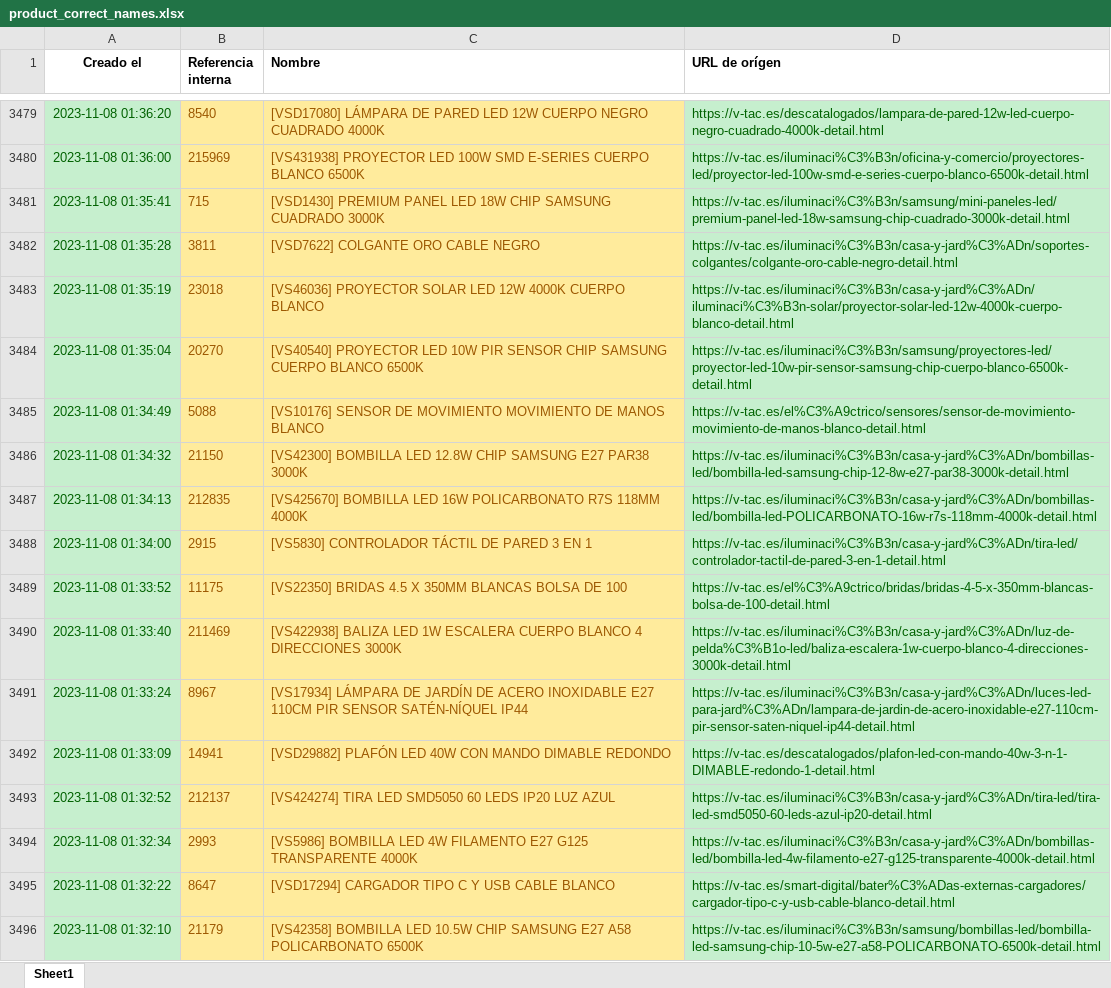
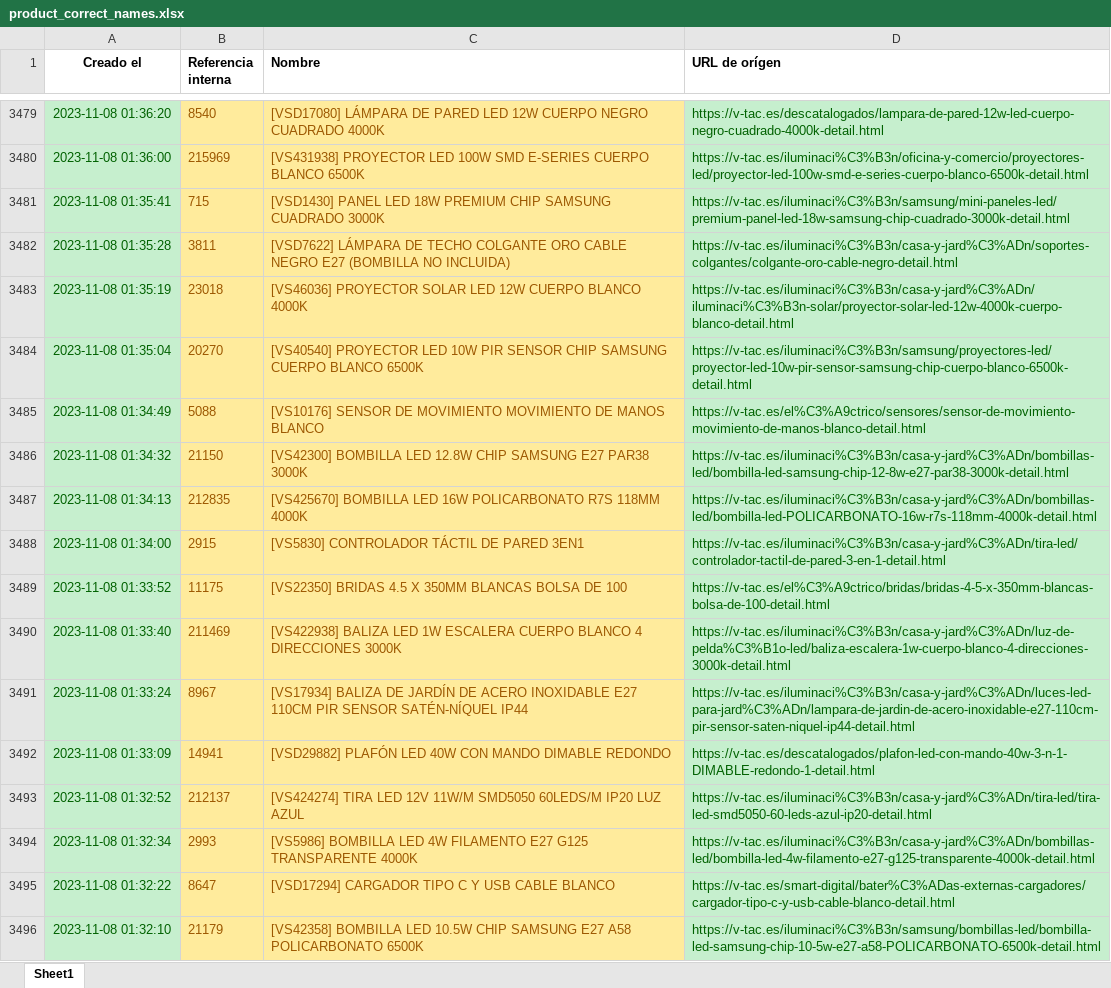
Before and after one commit to djxmeel/optima-scrapper, an Excel workbook: data/common/excel/product_correct_names.xlsx, sheet Sheet1, drawn as a sheet; only a part is shown, gaps mark what is left out; values as stored, in another font and other column widths than the file's, no borders; the diff covers the shown part only; the diff names each change by its address in the sheet, - before the commit and + after, or states it on an @@ line.

```diff
--- a/data/common/excel/product_correct_names.xlsx (sheet Sheet1)
+++ b/data/common/excel/product_correct_names.xlsx (sheet Sheet1)
-C3481 (Nombre): [VSD1430] PREMIUM PANEL LED 18W CHIP SAMSUNG…
+C3481 (Nombre): [VSD1430] PANEL LED 18W PREMIUM CHIP SAMSUNG…
-C3482 (Nombre): [VSD7622] COLGANTE ORO CABLE NEGRO
+C3482 (Nombre): [VSD7622] LÁMPARA DE TECHO COLGANTE ORO CABLE NEGRO E27 (BOMBILLA NO INCLUIDA)
-C3483 (Nombre): …LED 12W 4000K CUERPO BLANCO
+C3483 (Nombre): …LED 12W CUERPO BLANCO 4000K
-C3488 (Nombre): [VS5830] CONTROLADOR TÁCTIL DE PARED 3 EN 1
+C3488 (Nombre): [VS5830] CONTROLADOR TÁCTIL DE PARED 3EN1
-C3491 (Nombre): [VS17934] LÁMPARA DE JARDÍN…
+C3491 (Nombre): [VS17934] BALIZA DE JARDÍN…
-C3493 (Nombre): …TIRA LED SMD5050 60 LEDS IP20 LUZ…
+C3493 (Nombre): …TIRA LED 12V 11W/M SMD5050 60LEDS/M IP20 LUZ…
```
Also changed, not shown: 135 edited cells and cell formats elsewhere in this sheet.
